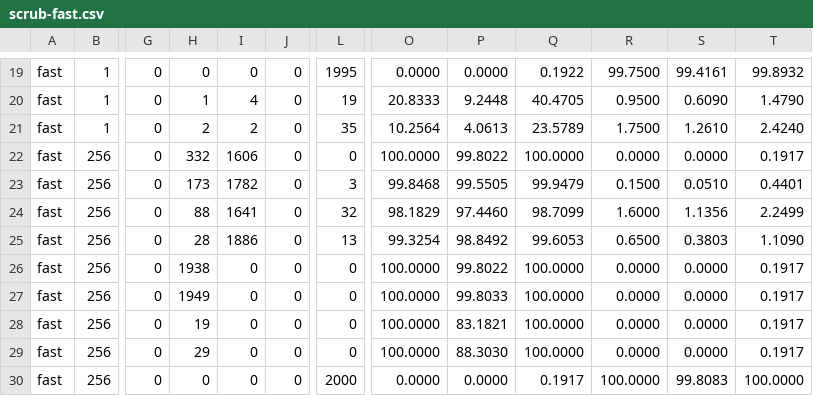
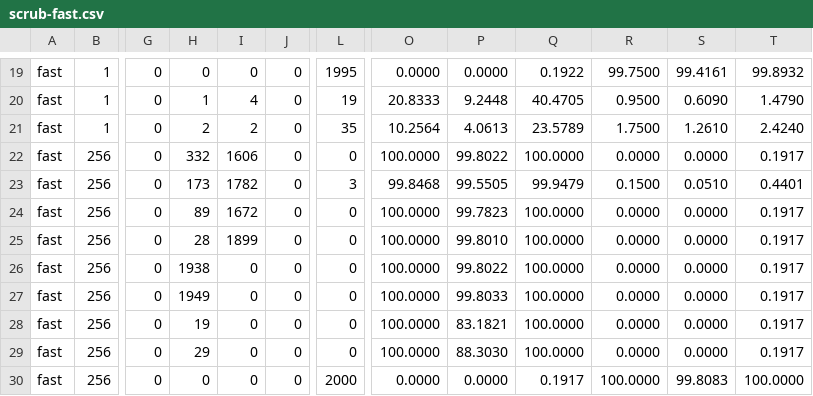
Before and after one commit to Hamz714/Mars-Memory-Allocator, a CSV file: bench/results/scrub-fast.csv, drawn as a sheet; only a part is shown, gaps mark what is left out; the diff covers the shown part only; the diff names each change by its address in the sheet, - before the commit and + after, or states it on an @@ line.

```diff
--- a/bench/results/scrub-fast.csv
+++ b/bench/results/scrub-fast.csv
-H24: 88
+H24: 89
-I24: 1641
+I24: 1672
-L24: 32
+L24: 0
-O24: 98.1829
+O24: 100.0000
-P24: 97.4460
+P24: 99.7823
-Q24: 98.7099
+Q24: 100.0000
-R24: 1.6000
+R24: 0.0000
-S24: 1.1356
+S24: 0.0000
-T24: 2.2499
+T24: 0.1917
-I25: 1886
+I25: 1899
-L25: 13
+L25: 0
-O25: 99.3254
+O25: 100.0000
-P25: 98.8492
+P25: 99.8010
-Q25: 99.6053
+Q25: 100.0000
-R25: 0.6500
+R25: 0.0000
-S25: 0.3803
+S25: 0.0000
-T25: 1.1090
+T25: 0.1917
```
Also changed, not shown: 79 edited cells elsewhere in this file, bench/results/faults-fast.csv, bench/results/faults-hardened.csv, 4 other files.
